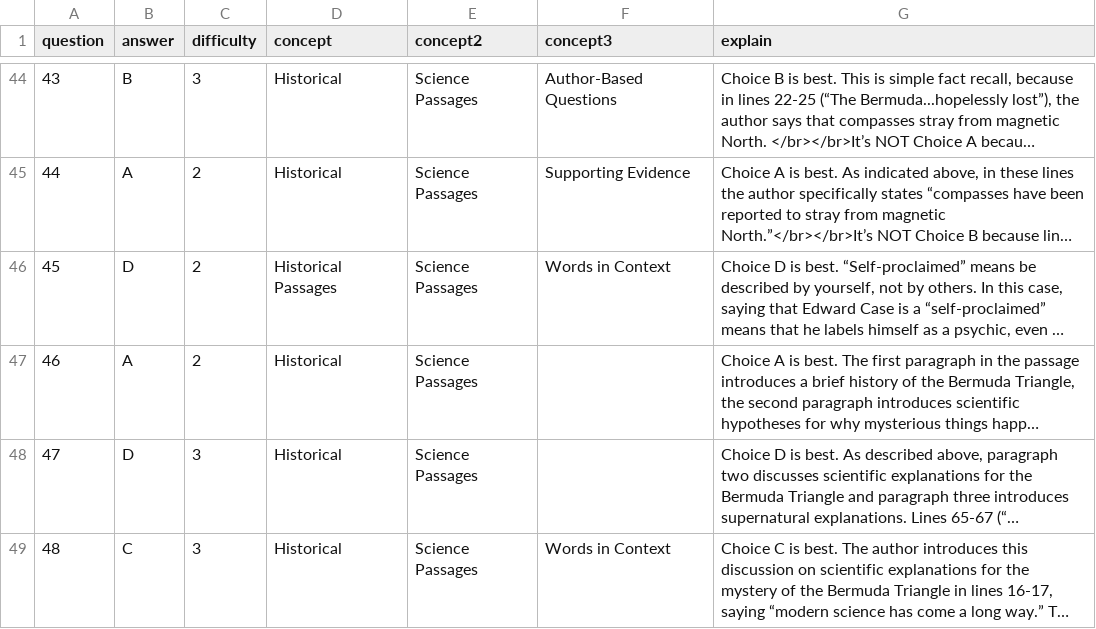
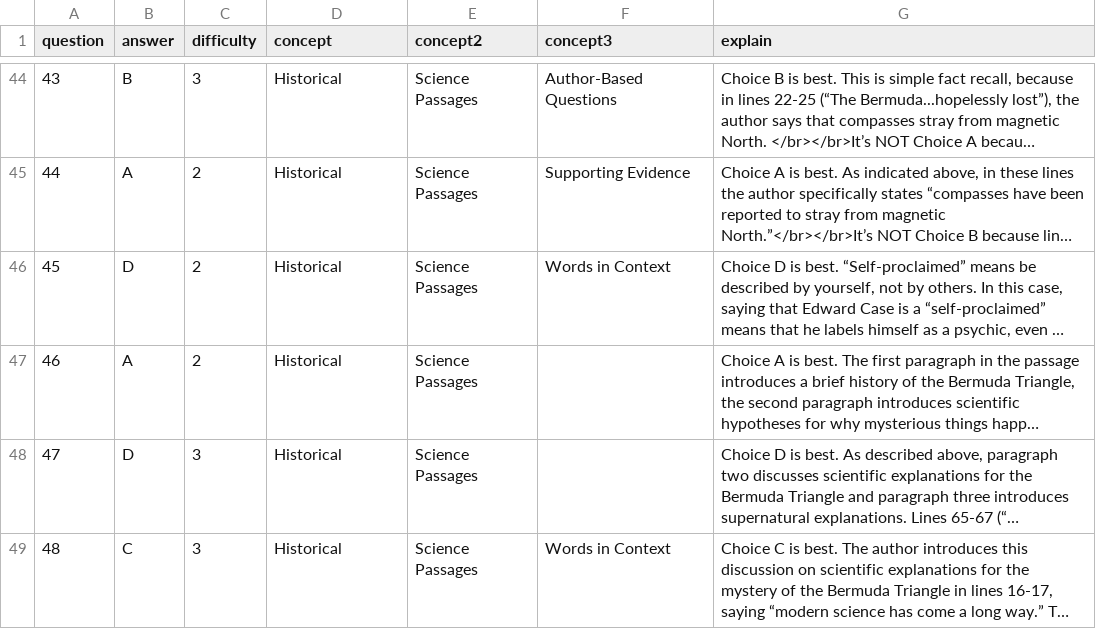
Before and after one commit to collegevine/SAT-Diagnostic-Tool, a CSV file: data/Data Assets - Verbal-ans.br.csv, drawn as a sheet; only a part is shown, gaps mark what is left out; long unchanged cells end in …; the diff names each change by its address in the sheet, - before the commit and + after, or states it on an @@ line.

```diff
--- a/data/Data Assets - Verbal-ans.br.csv
+++ b/data/Data Assets - Verbal-ans.br.csv
-D46 (concept): Historical Passages
+D46 (concept): Historical
```
Also changed, not shown: data/Concept Sentences for SAT Diagnostic - Math.csv, 1 other file.
